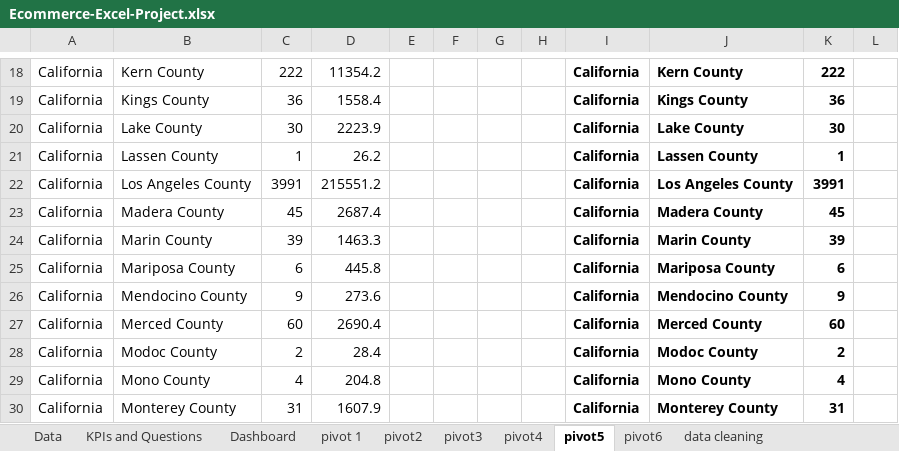
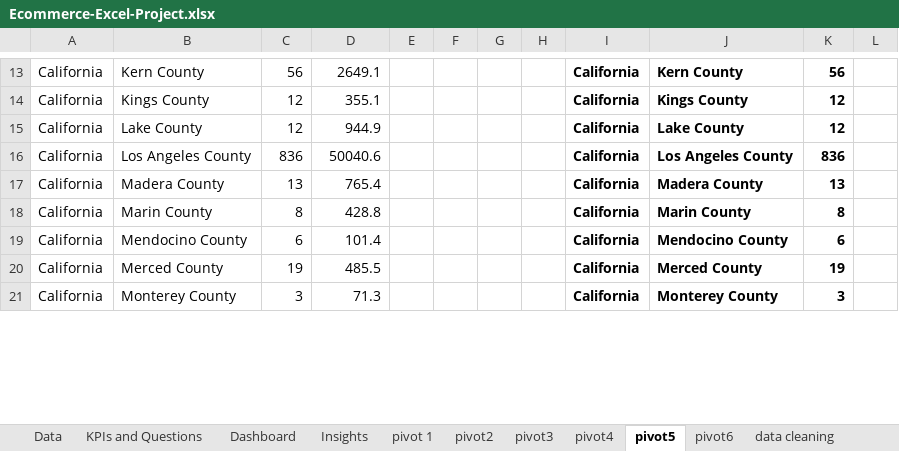
Before and after one commit to aarti-ashok-dorale/California-E-Commerce-Sales-Analytics-Dashboard-End-to-End-Excel-Project, an Excel workbook: Ecommerce-Excel-Project.xlsx, sheet pivot5, drawn as a sheet; only a part is shown, gaps mark what is left out; values as stored, in another font and other column widths than the file's, no borders; removed rows and columns are numbered as before the commit, all else as after; the diff covers the shown part only; the diff names each change by its address in the sheet, - before the commit and + after, or states it on an @@ line.

Commit message:
Complete California sales dashboard with pivot analysis

```diff
--- a/Ecommerce-Excel-Project.xlsx (sheet pivot5)
+++ b/Ecommerce-Excel-Project.xlsx (sheet pivot5)
+sheet tab: Insights
-C13: 222
+C13: 56
-D13: 11354.2
+D13: 2649.1
-K13: 222
+K13: 56
-C14: 36
+C14: 12
-D14: 1558.4
+D14: 355.1
-K14: 36
+K14: 12
-C15: 30
+C15: 12
-D15: 2223.9
+D15: 944.9
-K15: 30
+K15: 12
-row 21: California | Lassen County | 1 | 26.2 |  |  |  |  | California | Lassen County | 1
-C16: 3991
+C16: 836
-D16: 215551.2
+D16: 50040.6
-K16: 3991
+K16: 836
-C17: 45
+C17: 13
-D17: 2687.4
+D17: 765.4
-K17: 45
+K17: 13
-C18: 39
+C18: 8
-D18: 1463.3
+D18: 428.8
-K18: 39
+K18: 8
-B19: Mariposa County
+B19: Mendocino County
-D19: 445.8
+D19: 101.4
-J19: Mariposa County
+J19: Mendocino County
-row 26: California | Mendocino County | 9 | 273.6 |  |  |  |  | California | Mendocino County | 9
-C20: 60
+C20: 19
-D20: 2690.4
+D20: 485.5
-K20: 60
+K20: 19
-row 28: California | Modoc County | 2 | 28.4 |  |  |  |  | California | Modoc County | 2
-row 29: California | Mono County | 4 | 204.8 |  |  |  |  | California | Mono County | 4
-C21: 31
+C21: 3
-D21: 1607.9
+D21: 71.3
-K21: 31
+K21: 3
```
Also changed, not shown: 14 added rows, 10 removed rows and 103 edited cells elsewhere in this sheet, sheet pivot4, sheet pivot2, sheet pivot6, sheet pivot 1, sheet pivot3, formulas that keep their value, charts or pictures.
